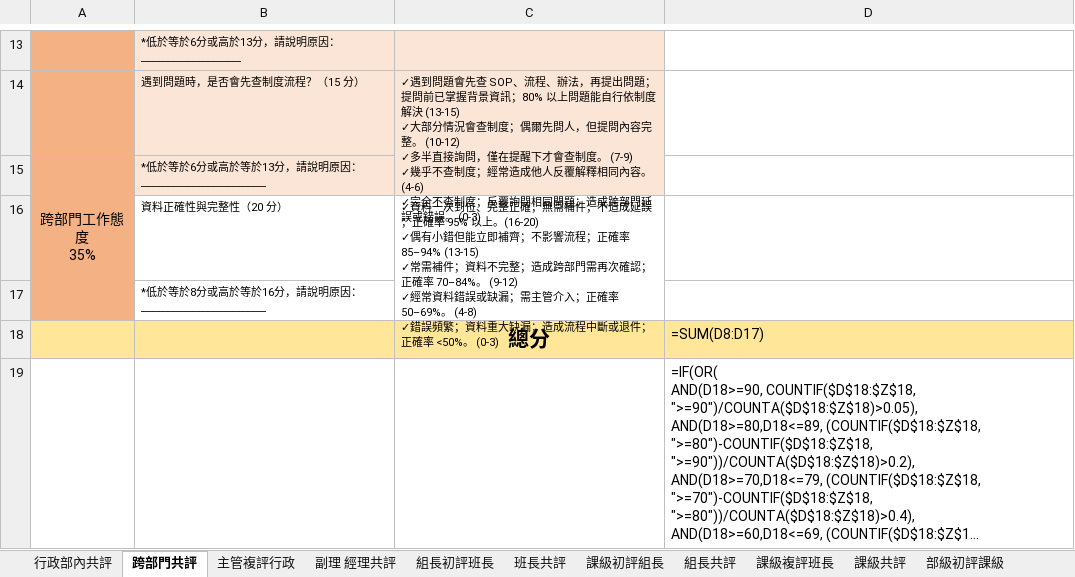
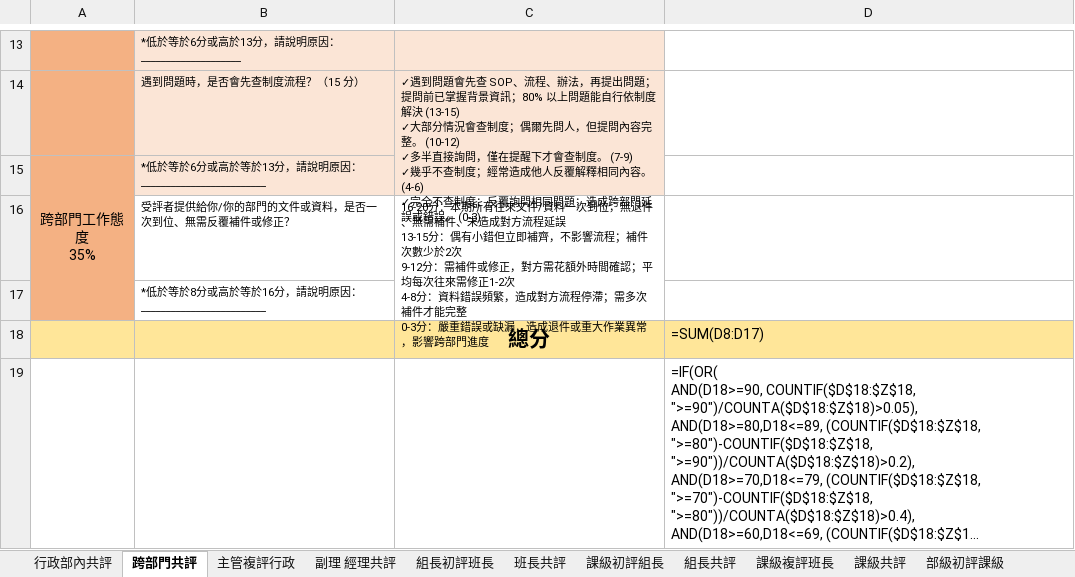
Before and after one commit to tinghuei/website, an Excel workbook: 115下半年考核題目.xlsm, sheet 跨部門共評, drawn as a sheet; only a part is shown, gaps mark what is left out; long unchanged cells end in …; values as stored, in another font and other column widths than the file's, no borders; formulas without a stored value are shown as written; table styles not drawn; removed rows and columns are numbered as before the commit, all else as after; ↵ is a line break in a cell; the diff names each change by its address in the sheet, - before the commit and + after, or states it on an @@ line.

```diff
--- a/115下半年考核題目.xlsm (sheet 跨部門共評)
+++ b/115下半年考核題目.xlsm (sheet 跨部門共評)
-row 16:  | 資料正確性與完整性（20 分） | ✓資料一次到位、完整正確；無需補件；不造成延誤；正確率 95% 以上。(16-20) ↵ ✓偶有小錯但能立即補齊；不影響流程；正確率 85–94% (13-15) ↵ ✓常需補件；資料不完整；造成跨部門需再次確認；正確率 70–84%。 (9-12) ↵ ✓經常資料錯誤或缺漏；需主管介入；正確率 50–69%。 (4-8) ↵ ✓錯誤頻繁；資料重大缺漏；造成流程中斷或退件；正確率 <50%。 (0-3)
+row 16:  | 受評者提供給你/你的部門的文件或資料，是否一次到位、無需反覆補件或修正？ | 16-20分：本期所有往來文件/資料一次到位，無退件、無需補件、未造成對方流程延誤 ↵ 13-15分：偶有小錯但立即補齊，不影響流程；補件次數少於2次 ↵ 9-12分：需補件或修正，對方需花額外時間確認；平均每次往來需修正1-2次 ↵ 4-8分：資料錯誤頻繁，造成對方流程停滯；需多次補件才能完整 ↵ 0-3分：嚴重錯誤或缺漏，造成退件或重大作業異常，影響跨部門進度
```
Also changed, not shown: sheet 行政部內共評, sheet 主管複評行政, sheet 副理 經理共評.
